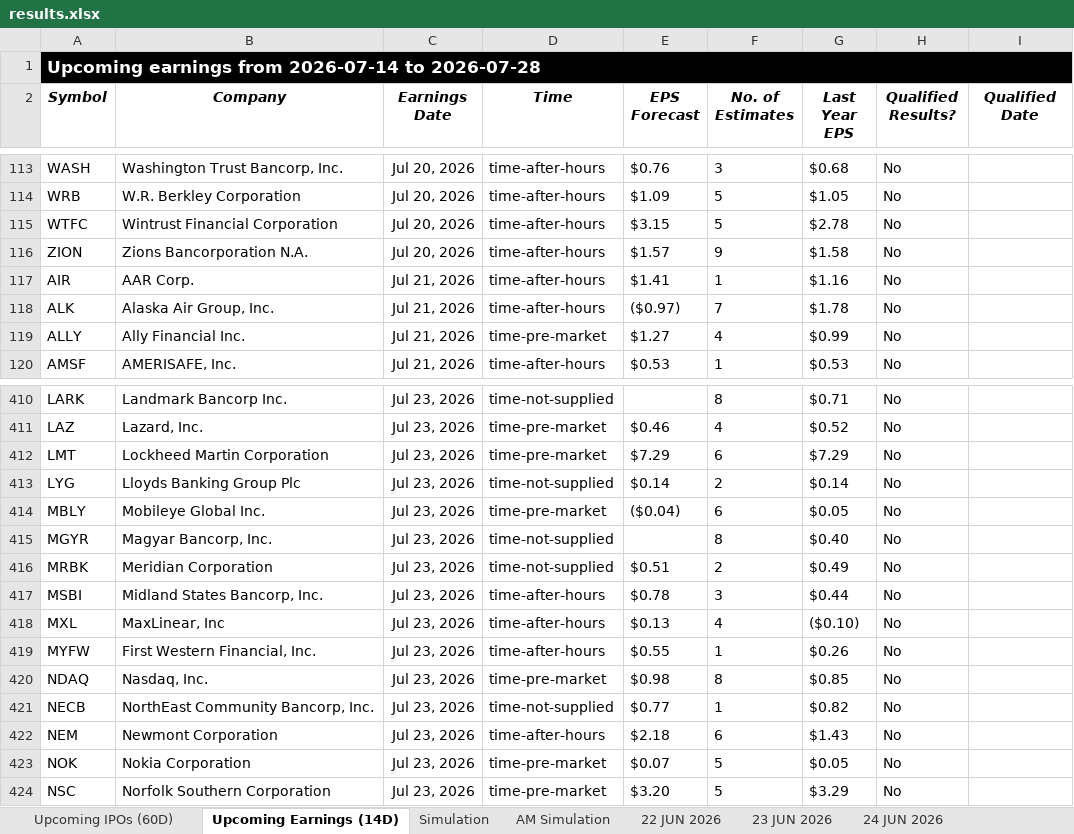
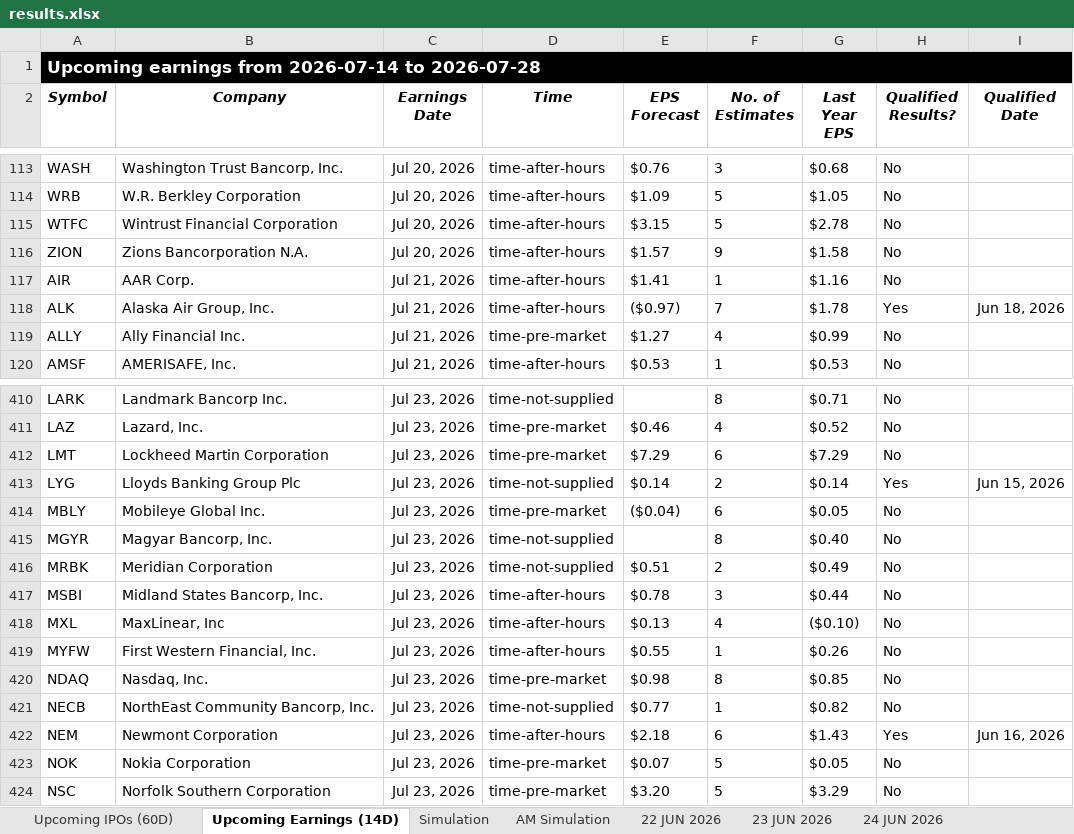
Before and after one commit to codenamev99/invest2.0, an Excel workbook: results.xlsx, sheet Upcoming Earnings (14D), drawn as a sheet; only a part is shown, gaps mark what is left out; values as stored, in another font and other column widths than the file's, no borders; the diff names each change by its address in the sheet, - before the commit and + after, or states it on an @@ line.

```diff
--- a/results.xlsx (sheet Upcoming Earnings (14D))
+++ b/results.xlsx (sheet Upcoming Earnings (14D))
-H118 (Qualified Results?): No
+H118 (Qualified Results?): Yes
-I118 (Qualified Date): (empty)
+I118 (Qualified Date): Jun 18, 2026
-H413 (Qualified Results?): No
+H413 (Qualified Results?): Yes
-I413 (Qualified Date): (empty)
+I413 (Qualified Date): Jun 15, 2026
-H422 (Qualified Results?): No
+H422 (Qualified Results?): Yes
-I422 (Qualified Date): (empty)
+I422 (Qualified Date): Jun 16, 2026
```
Also changed, not shown: sheet Simulation, sheet AM Simulation, sheet 22 JUN 2026, other sheet tabs, 2 other files.
